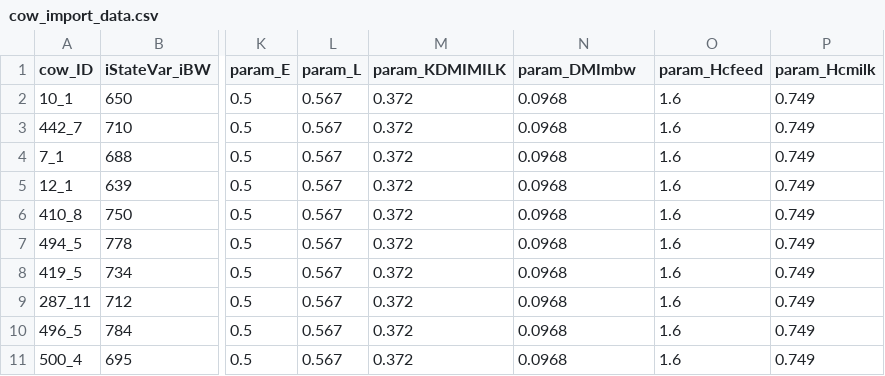
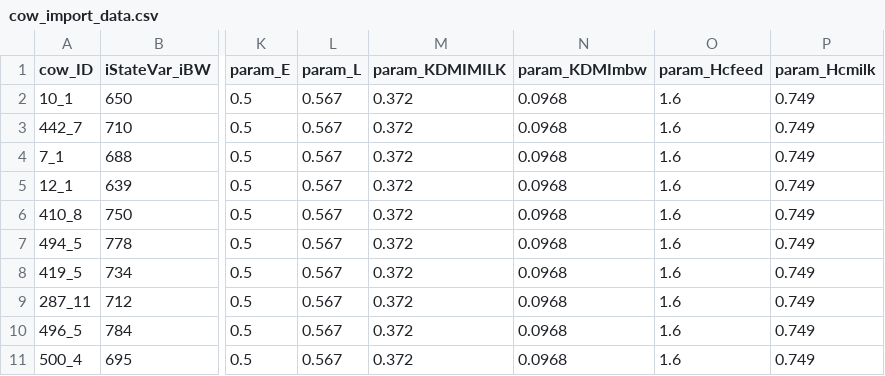
Before and after one commit to BFieguth/simoolator, a CSV file: data/cow_import_data.csv, drawn as a sheet; only a part is shown, gaps mark what is left out; the diff names each change by its address in the sheet, - before the commit and + after, or states it on an @@ line.

```diff
--- a/data/cow_import_data.csv
+++ b/data/cow_import_data.csv
-N1: param_DMImbw
+N1: param_KDMImbw
```
Also changed, not shown: 6 other files.
